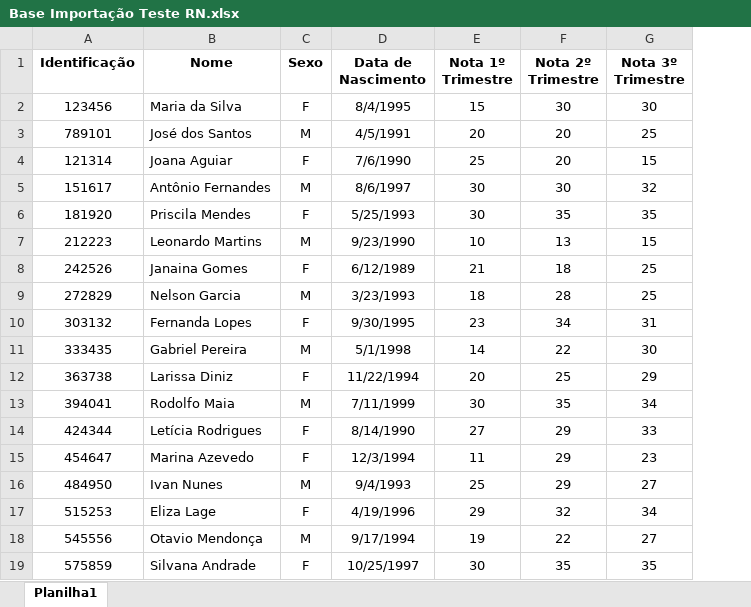
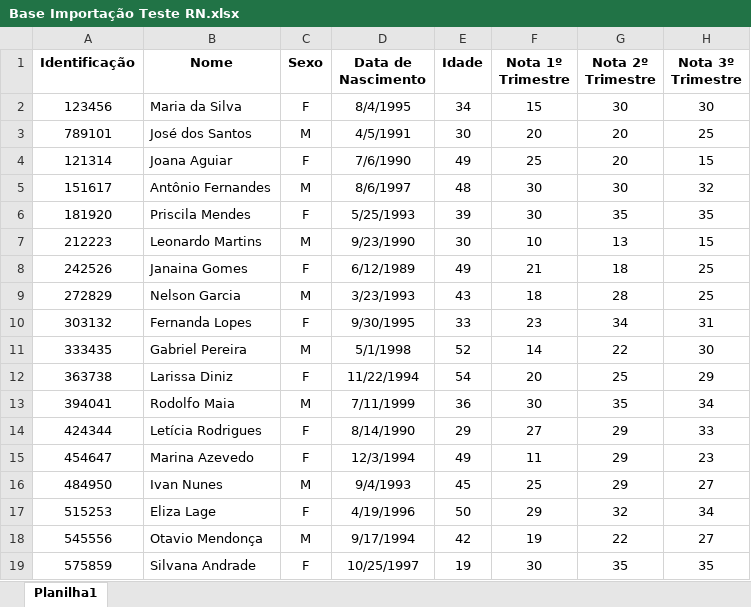
Before and after one commit to JoaoVitorOliMendes/TesteRodarte, an Excel workbook: src/main/resources/Base Importação Teste RN.xlsx, sheet Planilha1, drawn as a sheet; values as stored, in another font and other column widths than the file's, no borders; charts and pictures not drawn; the diff names each change by its address in the sheet, - before the commit and + after, or states it on an @@ line.

```diff
--- a/src/main/resources/Base Importação Teste RN.xlsx (sheet Planilha1)
+++ b/src/main/resources/Base Importação Teste RN.xlsx (sheet Planilha1)
+column E (Idade), rows 2-19: 34 | 30 | 49 | 48 | 39 | 30 | 49 | 43 | 33 | 52 | 54 | 36 | 29 | 49 | 45 | 50 | 42 | 19
```
Also changed, not shown: charts or pictures, 7 other files.
